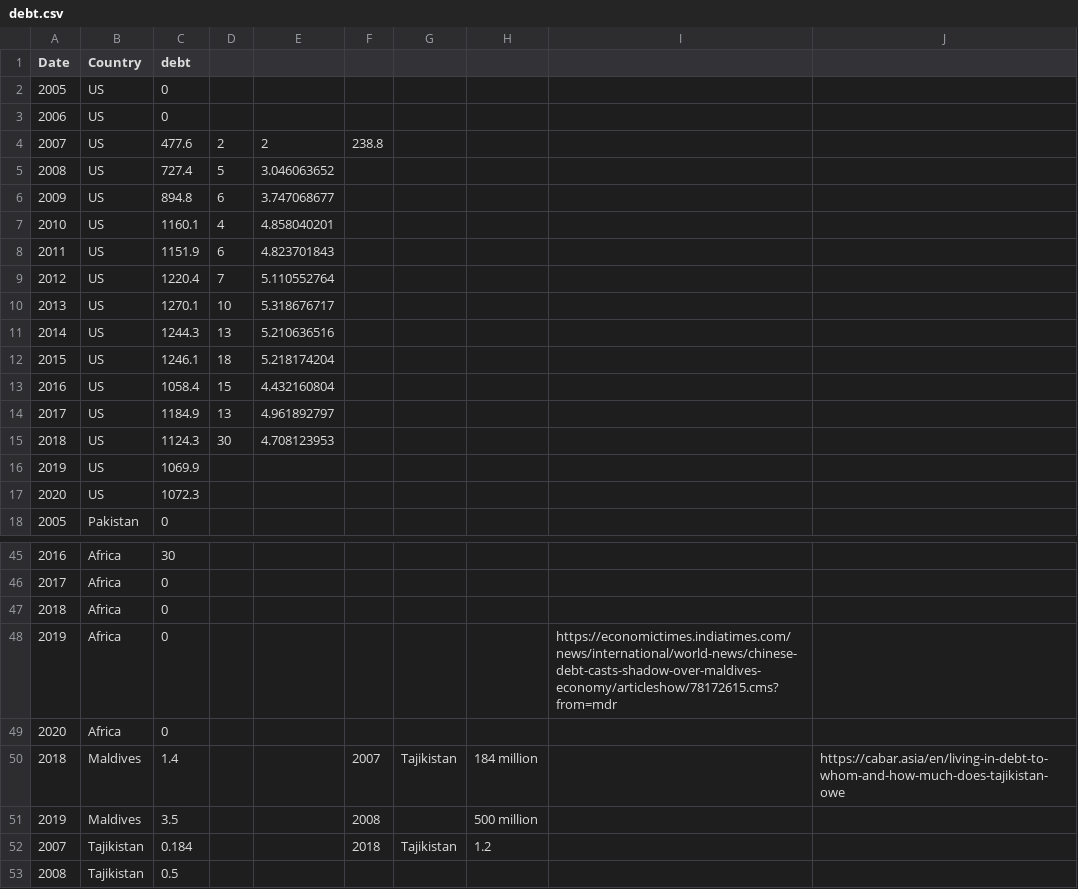
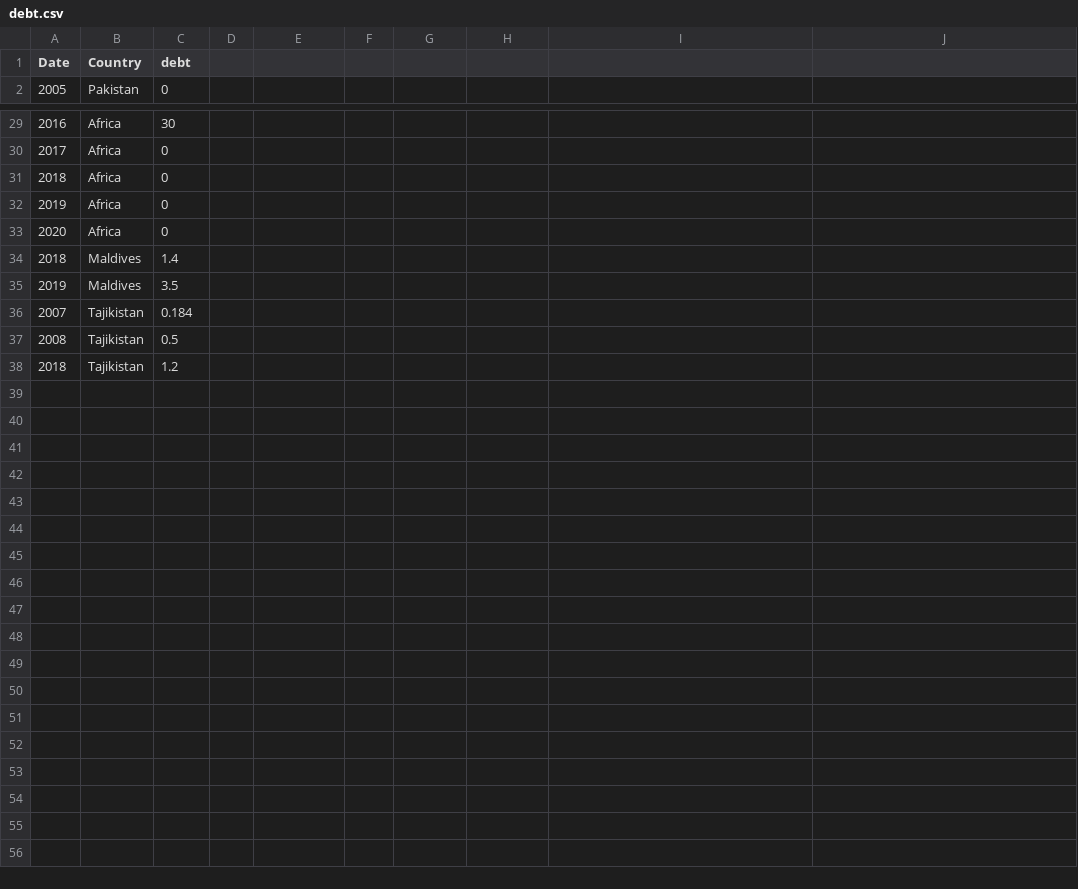
Before and after one commit to ee18333/ee18333.github.io, a CSV file: Project/debt.csv, drawn as a sheet; only a part is shown, gaps mark what is left out; the shorter side is filled out with more unchanged rows; removed rows and columns are numbered as before the commit, all else as after; the diff names each change by its address in the sheet, - before the commit and + after, or states it on an @@ line.

Commit message:
Update debt.csv

```diff
--- a/Project/debt.csv
+++ b/Project/debt.csv
-row 2: 2005 | US | 0
-row 3: 2006 | US | 0
-row 4: 2007 | US | 477.6 | 2 | 2 | 238.8
-row 5: 2008 | US | 727.4 | 5 | 3.046063652
-row 6: 2009 | US | 894.8 | 6 | 3.747068677
-row 7: 2010 | US | 1160.1 | 4 | 4.858040201
-row 8: 2011 | US | 1151.9 | 6 | 4.823701843
-row 9: 2012 | US | 1220.4 | 7 | 5.110552764
-row 10: 2013 | US | 1270.1 | 10 | 5.318676717
-row 11: 2014 | US | 1244.3 | 13 | 5.210636516
-row 12: 2015 | US | 1246.1 | 18 | 5.218174204
-row 13: 2016 | US | 1058.4 | 15 | 4.432160804
-row 14: 2017 | US | 1184.9 | 13 | 4.961892797
-row 15: 2018 | US | 1124.3 | 30 | 4.708123953
-row 16: 2019 | US | 1069.9
-row 17: 2020 | US | 1072.3
-I32: https://economictimes.indiatimes.com/news/international/world-news/chinese-debt-casts-shadow-over-maldives-economy/articleshow/78172615.cms?from=mdr
+I32: (empty)
-F34: 2007
+F34: (empty)
-G34: Tajikistan
+G34: (empty)
-H34: 184 million
+H34: (empty)
-J34: https://cabar.asia/en/living-in-debt-to-whom-and-how-much-does-tajikistan-owe
+J34: (empty)
-F35: 2008
+F35: (empty)
-H35: 500 million
+H35: (empty)
-F36: 2018
+F36: (empty)
-G36: Tajikistan
+G36: (empty)
-H36: 1.2
+H36: (empty)
```
